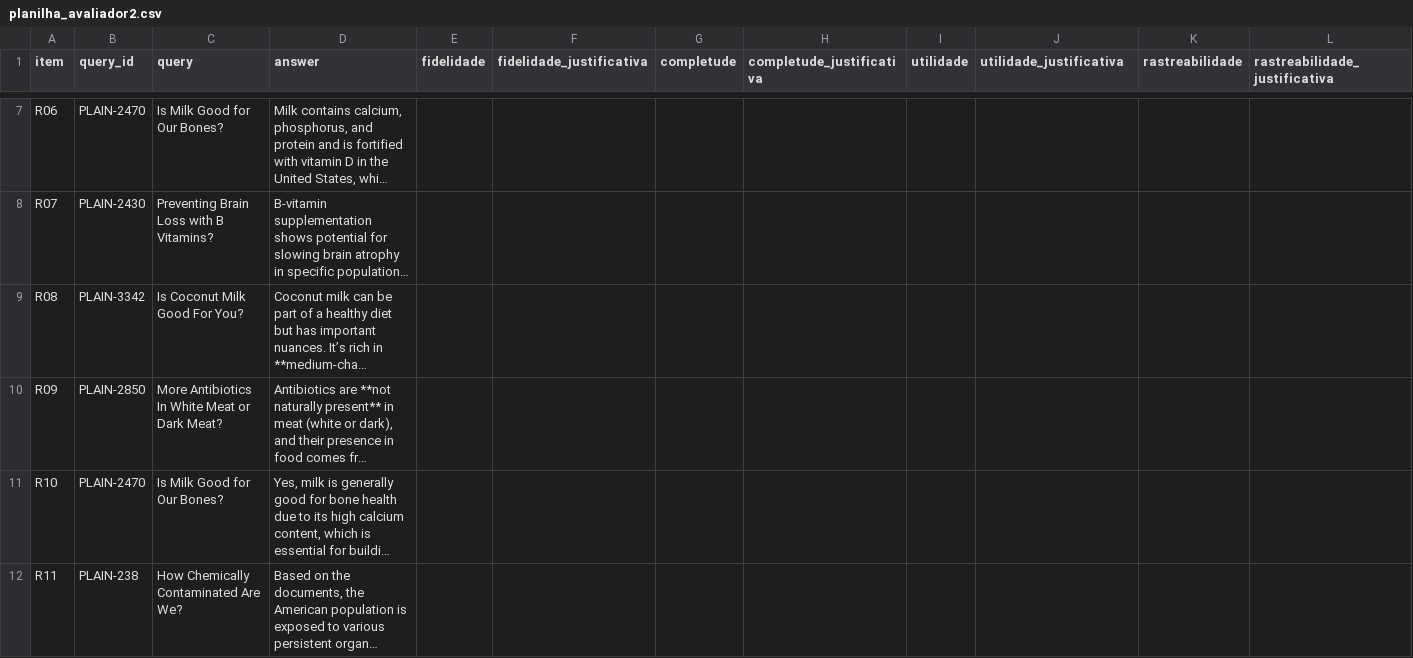
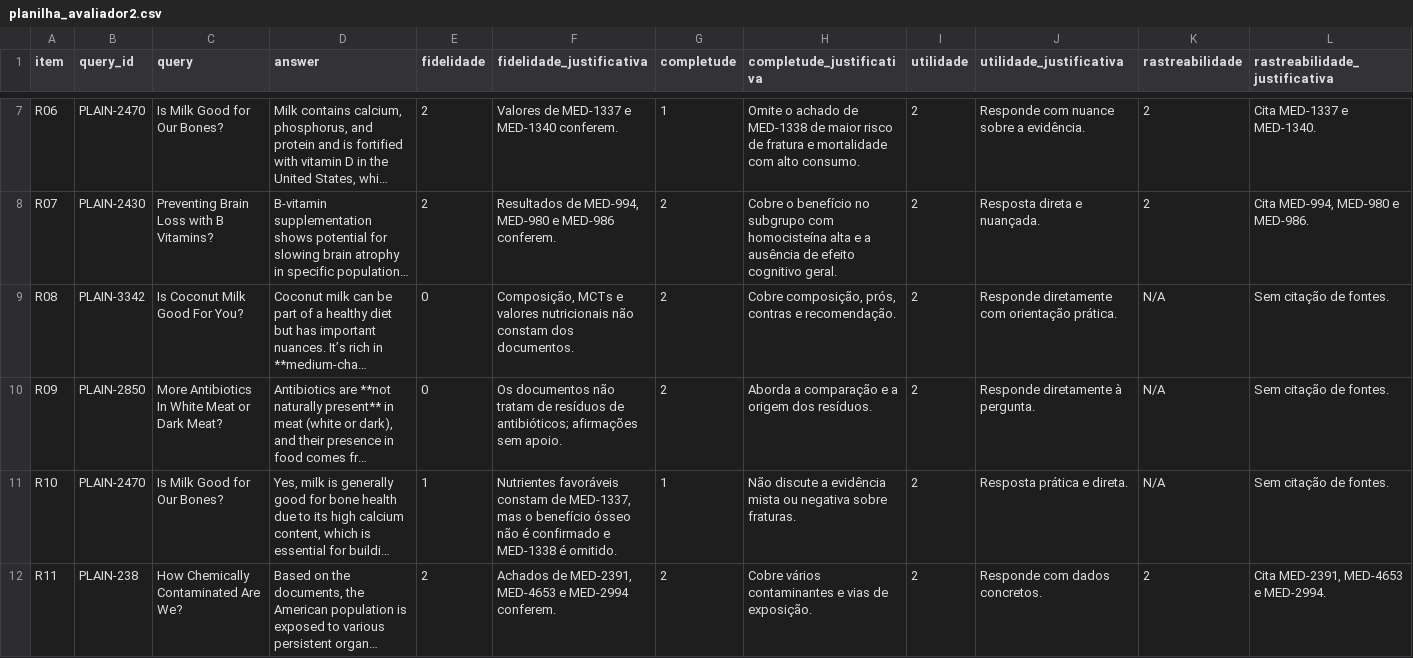
Before and after one commit to clr-cera/information-retrieval, a CSV file: result/tp2/rag_avaliacao/planilha_avaliador2.csv, drawn as a sheet; only a part is shown, gaps mark what is left out; long unchanged cells end in …; the diff covers the shown part only; the diff names each change by its address in the sheet, - before the commit and + after, or states it on an @@ line.

```diff
--- a/result/tp2/rag_avaliacao/planilha_avaliador2.csv
+++ b/result/tp2/rag_avaliacao/planilha_avaliador2.csv
-E7:E8 (fidelidade): (empty)
+E7:E8 (fidelidade): 2
-F7 (fidelidade_justificativa): (empty)
+F7 (fidelidade_justificativa): Valores de MED-1337 e MED-1340 conferem.
-G7 (completude): (empty)
+G7 (completude): 1
-H7 (completude_justificativa): (empty)
+H7 (completude_justificativa): Omite o achado de MED-1338 de maior risco de fratura e mortalidade com alto consumo.
-I7:I12 (utilidade): (empty)
+I7:I12 (utilidade): 2
-J7 (utilidade_justificativa): (empty)
+J7 (utilidade_justificativa): Responde com nuance sobre a evidência.
-K7:K8 (rastreabilidade): (empty)
+K7:K8 (rastreabilidade): 2
-L7 (rastreabilidade_justificativa): (empty)
+L7 (rastreabilidade_justificativa): Cita MED-1337 e MED-1340.
-F8 (fidelidade_justificativa): (empty)
+F8 (fidelidade_justificativa): Resultados de MED-994, MED-980 e MED-986 conferem.
-G8:G10 (completude): (empty)
+G8:G10 (completude): 2
-H8 (completude_justificativa): (empty)
+H8 (completude_justificativa): Cobre o benefício no subgrupo com homocisteína alta e a ausência de efeito cognitivo geral.
-J8 (utilidade_justificativa): (empty)
+J8 (utilidade_justificativa): Resposta direta e nuançada.
-L8 (rastreabilidade_justificativa): (empty)
+L8 (rastreabilidade_justificativa): Cita MED-994, MED-980 e MED-986.
-E9:E10 (fidelidade): (empty)
+E9:E10 (fidelidade): 0
-F9 (fidelidade_justificativa): (empty)
+F9 (fidelidade_justificativa): Composição, MCTs e valores nutricionais não constam dos documentos.
-H9 (completude_justificativa): (empty)
+H9 (completude_justificativa): Cobre composição, prós, contras e recomendação.
-J9 (utilidade_justificativa): (empty)
+J9 (utilidade_justificativa): Responde diretamente com orientação prática.
-K9:K11 (rastreabilidade): (empty)
+K9:K11 (rastreabilidade): N/A
-L9:L11 (rastreabilidade_justificativa): (empty)
+L9:L11 (rastreabilidade_justificativa): Sem citação de fontes.
-F10 (fidelidade_justificativa): (empty)
+F10 (fidelidade_justificativa): Os documentos não tratam de resíduos de antibióticos; afirmações sem apoio.
-H10 (completude_justificativa): (empty)
+H10 (completude_justificativa): Aborda a comparação e a origem dos resíduos.
-J10 (utilidade_justificativa): (empty)
+J10 (utilidade_justificativa): Responde diretamente à pergunta.
-E11 (fidelidade): (empty)
+E11 (fidelidade): 1
-F11 (fidelidade_justificativa): (empty)
+F11 (fidelidade_justificativa): Nutrientes favoráveis constam de MED-1337, mas o benefício ósseo não é confirmado e MED-1338 é omitido.
-G11 (completude): (empty)
+G11 (completude): 1
-H11 (completude_justificativa): (empty)
+H11 (completude_justificativa): Não discute a evidência mista ou negativa sobre fraturas.
-J11 (utilidade_justificativa): (empty)
+J11 (utilidade_justificativa): Resposta prática e direta.
-E12 (fidelidade): (empty)
+E12 (fidelidade): 2
-F12 (fidelidade_justificativa): (empty)
+F12 (fidelidade_justificativa): Achados de MED-2391, MED-4653 e MED-2994 conferem.
-G12 (completude): (empty)
+G12 (completude): 2
-H12 (completude_justificativa): (empty)
+H12 (completude_justificativa): Cobre vários contaminantes e vias de exposição.
-J12 (utilidade_justificativa): (empty)
+J12 (utilidade_justificativa): Responde com dados concretos.
-K12 (rastreabilidade): (empty)
+K12 (rastreabilidade): 2
-L12 (rastreabilidade_justificativa): (empty)
+L12 (rastreabilidade_justificativa): Cita MED-2391, MED-4653 e MED-2994.
```
Also changed, not shown: 112 edited cells elsewhere in this file, 3 other files.
